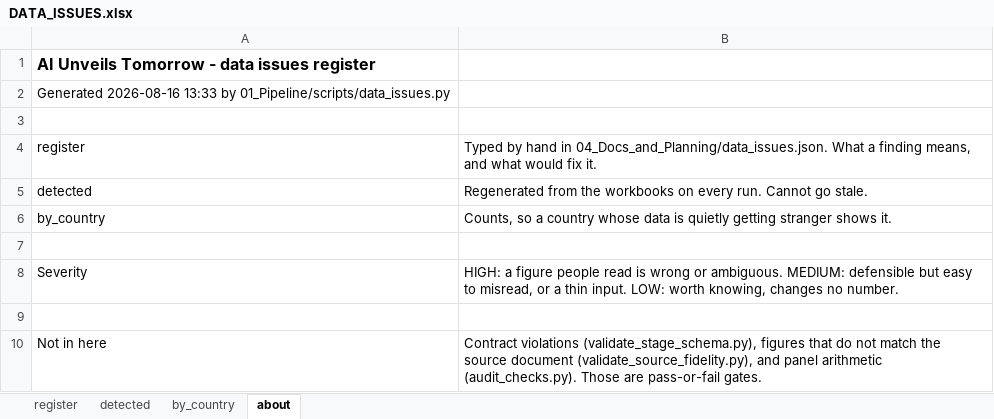
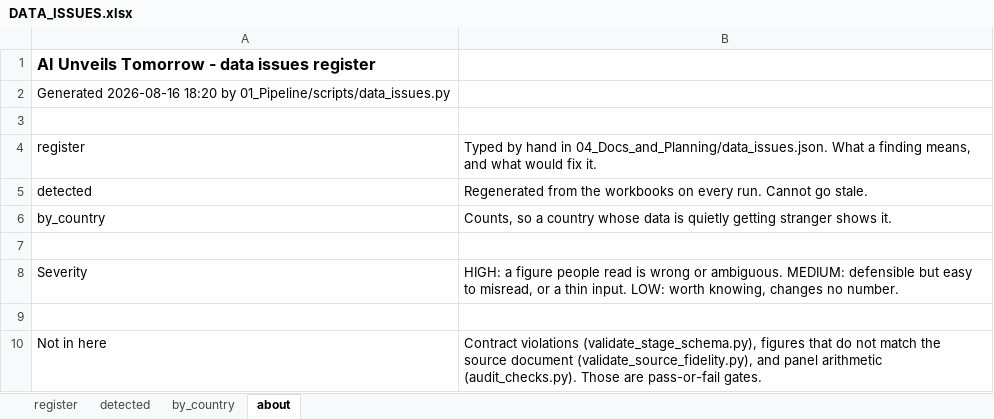
Before and after one commit to SebPasha/PVII_AI_Unveils_Tomorrow_Dashboard, an Excel workbook: DATA_ISSUES.xlsx, sheet about, drawn as a sheet; values as stored, in another font and other column widths than the file's, no borders; the diff names each change by its address in the sheet, - before the commit and + after, or states it on an @@ line.

```diff
--- a/DATA_ISSUES.xlsx (sheet about)
+++ b/DATA_ISSUES.xlsx (sheet about)
-A2: Generated 2026-08-16 13:33 by 01_Pipeline/scripts/data_issues.py
+A2: Generated 2026-08-16 18:20 by 01_Pipeline/scripts/data_issues.py
```
Also changed, not shown: sheet detected, sheet by_country, sheet register.
